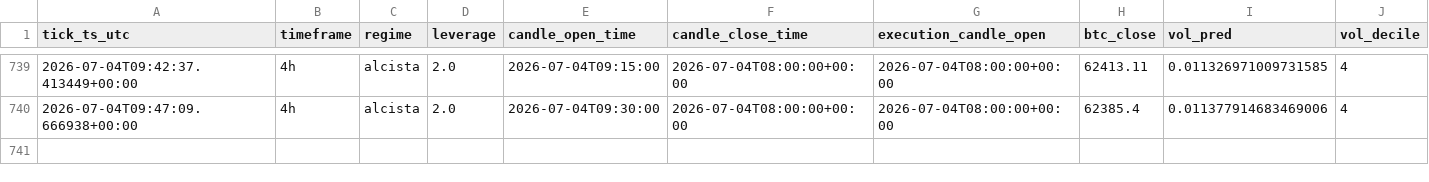
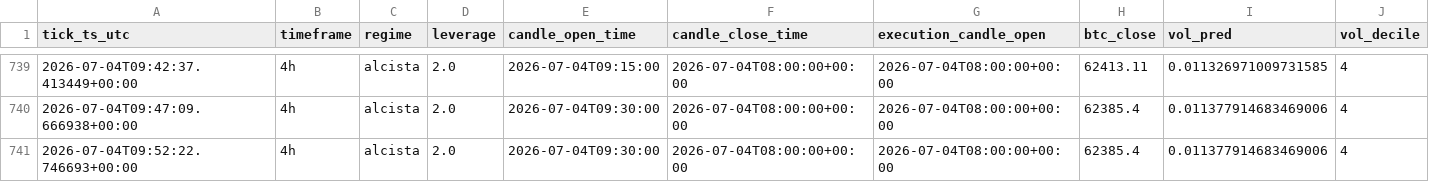
Before and after one commit to IgnacioR04/XGB_Paper_V1, a CSV file: data/logs_live4h/decisions/decisions_2026-07.csv, drawn as a sheet; only a part is shown, gaps mark what is left out; rows hold the shown columns only; the diff names each change by its address in the sheet, - before the commit and + after, or states it on an @@ line.

```diff
--- a/data/logs_live4h/decisions/decisions_2026-07.csv
+++ b/data/logs_live4h/decisions/decisions_2026-07.csv
+row 741: 2026-07-04T09:52:22.746693+00:00 | 4h | alcista | 2.0 | 2026-07-04T09:30:00 | 2026-07-04T08:00:00+00:00 | 2026-07-04T08:00:00+00:00 | 62385.4 | 0.011377914683469006 | 4
```
Also changed, not shown: data/logs/decisions/decisions_2026-07.csv, data/logs_oof/decisions/decisions_2026-07.csv, 14 other files.
